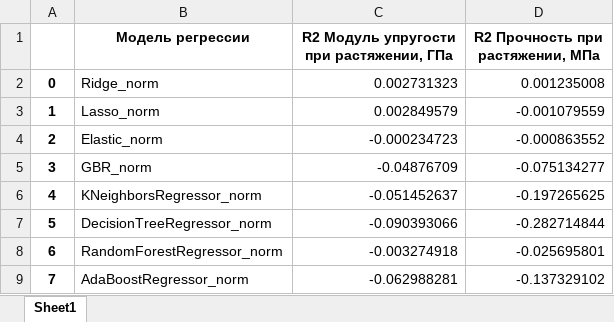
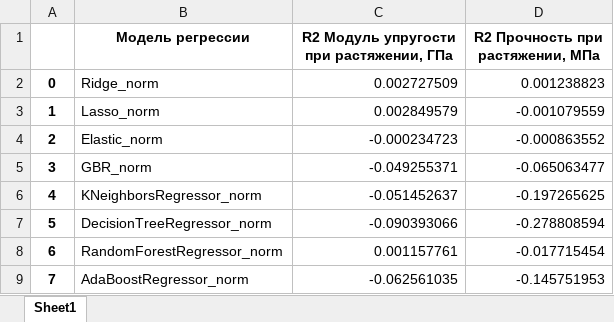
Before and after one commit to kaminsky87/VKR_Composites_Kaminskiy, an Excel workbook: Datasets/R2_errors.xlsx, sheet Sheet1, drawn as a sheet; values as stored, in another font and other column widths than the file's, no borders; the diff names each change by its address in the sheet, - before the commit and + after, or states it on an @@ line.

```diff
--- a/Datasets/R2_errors.xlsx (sheet Sheet1)
+++ b/Datasets/R2_errors.xlsx (sheet Sheet1)
-C2: 0.002731323
+C2: 0.002727509
-D2 (R2 Прочность при растяжении, МПа): 0.001235008
+D2 (R2 Прочность при растяжении, МПа): 0.001238823
-C5: -0.04876709
+C5: -0.049255371
-D5 (R2 Прочность при растяжении, МПа): -0.075134277
+D5 (R2 Прочность при растяжении, МПа): -0.065063477
-D7 (R2 Прочность при растяжении, МПа): -0.282714844
+D7 (R2 Прочность при растяжении, МПа): -0.278808594
-C8: -0.003274918
+C8: 0.001157761
-D8 (R2 Прочность при растяжении, МПа): -0.025695801
+D8 (R2 Прочность при растяжении, МПа): -0.017715454
-C9: -0.062988281
+C9: -0.062561035
-D9 (R2 Прочность при растяжении, МПа): -0.137329102
+D9 (R2 Прочность при растяжении, МПа): -0.145751953
```
Also changed, not shown: Datasets/MAE_errors.xlsx.
